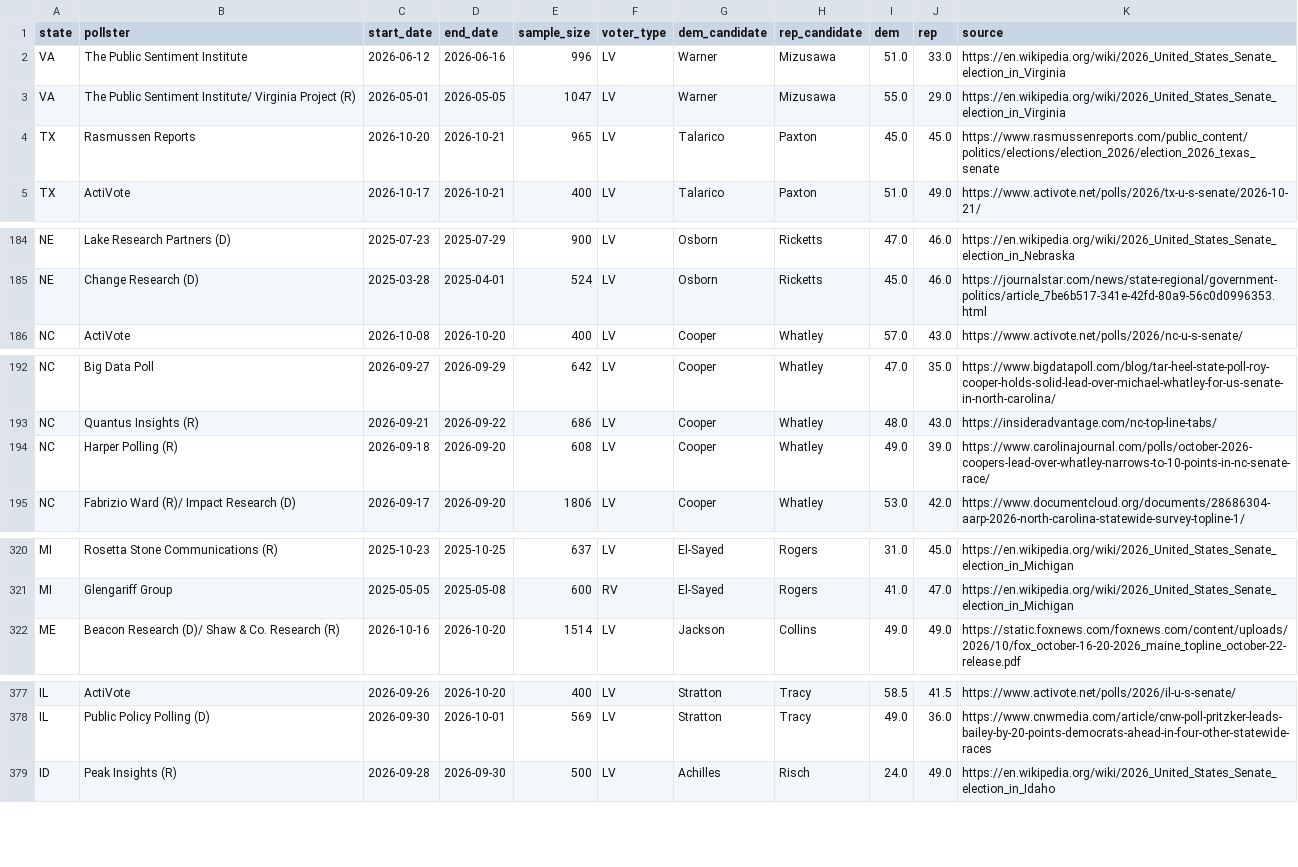
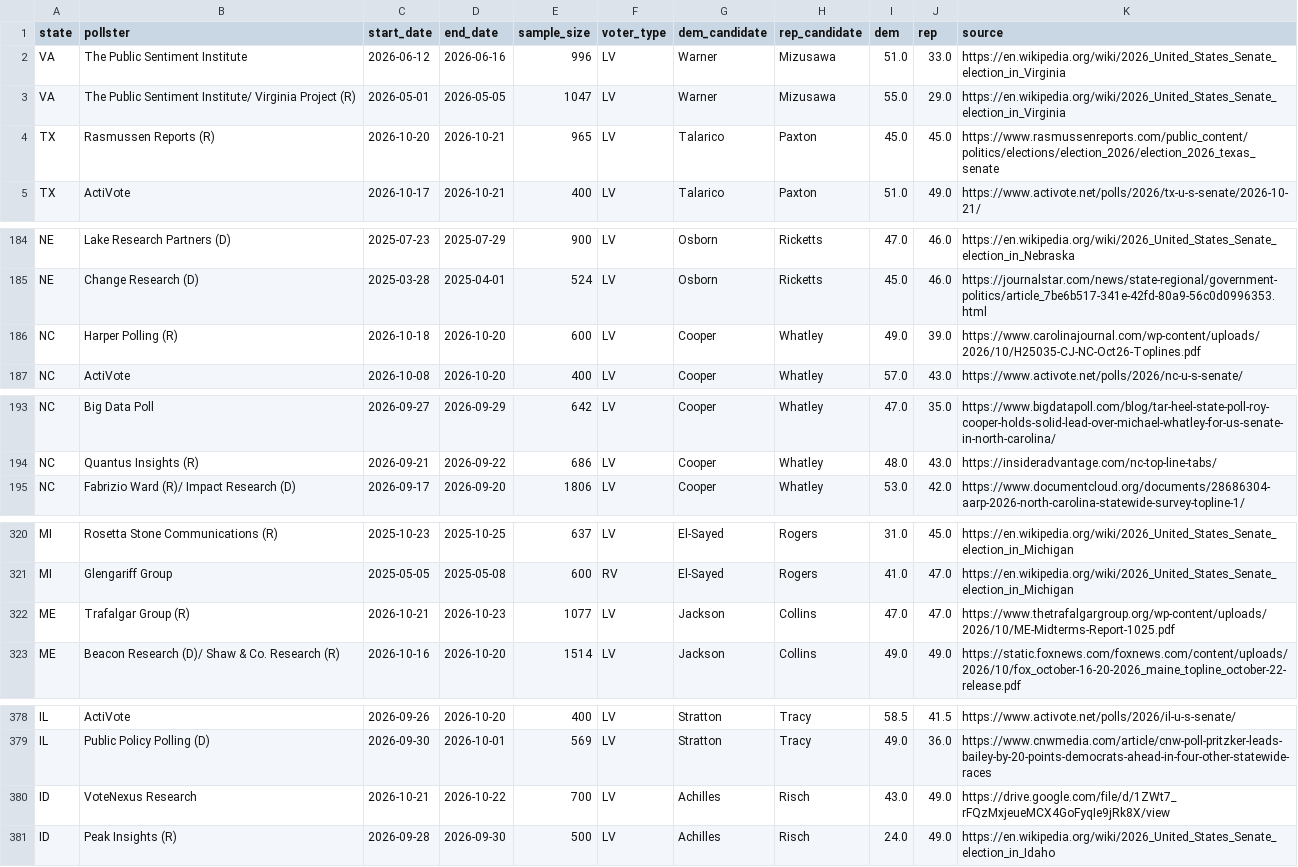
Before and after one commit to M3RK888/PolTracker, a CSV file: data/senate_2026_polls.csv, drawn as a sheet; only a part is shown, gaps mark what is left out; the diff covers the shown part only.

```diff
--- a/data/senate_2026_polls.csv
+++ b/data/senate_2026_polls.csv
@@ -3,3 +3,3 @@ VA,The Public Sentiment Institute,2026-06-12,2026-06-16,996,LV,Warner,Mizusawa,5
 VA,The Public Sentiment Institute/ Virginia Project (R),2026-05-01,2026-05-05,1047,LV,Warner,Mizusawa,55.0,29.0,https://en.wikipedia.org/wiki/2026_United_States_Senate_election_in_Virginia
-TX,Rasmussen Reports,2026-10-20,2026-10-21,965,LV,Talarico,Paxton,45.0,45.0,https://www.rasmussenreports.com/public_content/politics/elections/election_2026/election_2026_texas_senate
+TX,Rasmussen Reports (R),2026-10-20,2026-10-21,965,LV,Talarico,Paxton,45.0,45.0,https://www.rasmussenreports.com/public_content/politics/elections/election_2026/election_2026_texas_senate
 TX,ActiVote,2026-10-17,2026-10-21,400,LV,Talarico,Paxton,51.0,49.0,https://www.activote.net/polls/2026/tx-u-s-senate/2026-10-21/
@@ -185,2 +185,3 @@ NE,Lake Research Partners (D),2025-07-23,2025-07-29,900,LV,Osborn,Ricketts,47.0,
 NE,Change Research (D),2025-03-28,2025-04-01,524,LV,Osborn,Ricketts,45.0,46.0,https://journalstar.com/news/state-regional/government-politics/article_7be6b517-341e-42fd-80a9-56c0d0996353.html
+NC,Harper Polling (R),2026-10-18,2026-10-20,600,LV,Cooper,Whatley,49.0,39.0,https://www.carolinajournal.com/wp-content/uploads/2026/10/H25035-CJ-NC-Oct26-Toplines.pdf
 NC,ActiVote,2026-10-08,2026-10-20,400,LV,Cooper,Whatley,57.0,43.0,https://www.activote.net/polls/2026/nc-u-s-senate/
@@ -193,3 +194,2 @@ NC,Big Data Poll,2026-09-27,2026-09-29,642,LV,Cooper,Whatley,47.0,35.0,https://w
 NC,Quantus Insights (R),2026-09-21,2026-09-22,686,LV,Cooper,Whatley,48.0,43.0,https://insideradvantage.com/nc-top-line-tabs/
-NC,Harper Polling (R),2026-09-18,2026-09-20,608,LV,Cooper,Whatley,49.0,39.0,https://www.carolinajournal.com/polls/october-2026-coopers-lead-over-whatley-narrows-to-10-points-in-nc-senate-race/
 NC,Fabrizio Ward (R)/ Impact Research (D),2026-09-17,2026-09-20,1806,LV,Cooper,Whatley,53.0,42.0,https://www.documentcloud.org/documents/28686304-aarp-2026-north-carolina-statewide-survey-topline-1/
@@ -321,2 +321,3 @@ MI,Rosetta Stone Communications (R),2025-10-23,2025-10-25,637,LV,El-Sayed,Rogers
 MI,Glengariff Group,2025-05-05,2025-05-08,600,RV,El-Sayed,Rogers,41.0,47.0,https://en.wikipedia.org/wiki/2026_United_States_Senate_election_in_Michigan
+ME,Trafalgar Group (R),2026-10-21,2026-10-23,1077,LV,Jackson,Collins,47.0,47.0,https://www.thetrafalgargroup.org/wp-content/uploads/2026/10/ME-Midterms-Report-1025.pdf
 ME,Beacon Research (D)/ Shaw & Co. Research (R),2026-10-16,2026-10-20,1514,LV,Jackson,Collins,49.0,49.0,https://static.foxnews.com/foxnews.com/content/uploads/2026/10/fox_october-16-20-2026_maine_topline_october-22-release.pdf
@@ -378,2 +379,3 @@ IL,ActiVote,2026-09-26,2026-10-20,400,LV,Stratton,Tracy,58.5,41.5,https://www.ac
 IL,Public Policy Polling (D),2026-09-30,2026-10-01,569,LV,Stratton,Tracy,49.0,36.0,https://www.cnwmedia.com/article/cnw-poll-pritzker-leads-bailey-by-20-points-democrats-ahead-in-four-other-statewide-races
+ID,VoteNexus Research,2026-10-21,2026-10-22,700,LV,Achilles,Risch,43.0,49.0,https://drive.google.com/file/d/1ZWt7_rFQzMxjeueMCX4GoFyqIe9jRk8X/view
 ID,Peak Insights (R),2026-09-28,2026-09-30,500,LV,Achilles,Risch,24.0,49.0,https://en.wikipedia.org/wiki/2026_United_States_Senate_election_in_Idaho
```
Also changed, not shown: 1 edited cell elsewhere in this file, data/forecast_history.csv, data/markets.csv, 11 other files.
